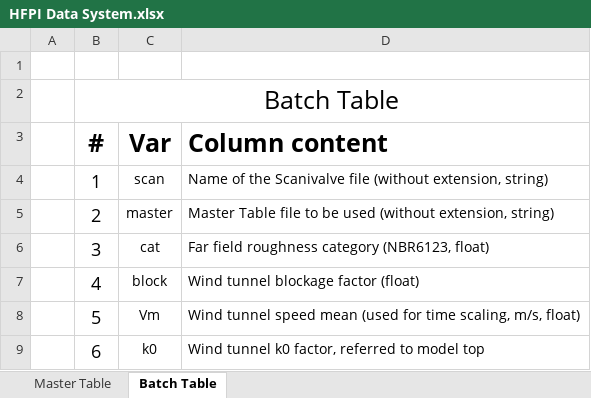
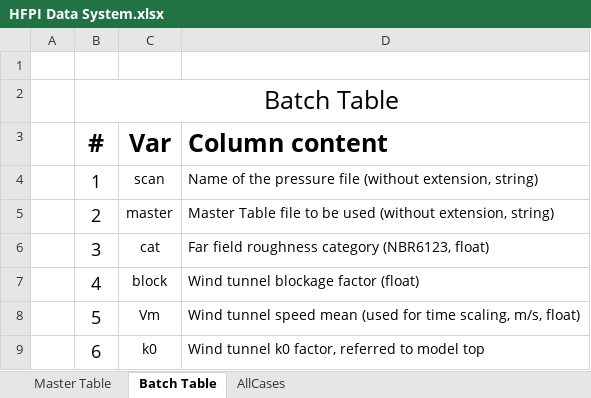
Before and after one commit to mmaiarocha/OHFPI, an Excel workbook: resources/HFPI Data System.xlsx, sheet Batch Table, drawn as a sheet; values as stored, in another font and other column widths than the file's, no borders; the diff names each change by its address in the sheet, - before the commit and + after, or states it on an @@ line.

```diff
--- a/resources/HFPI Data System.xlsx (sheet Batch Table)
+++ b/resources/HFPI Data System.xlsx (sheet Batch Table)
+sheet tab: AllCases
-D4 (Column content): …of the Scanivalve file (without…
+D4 (Column content): …of the pressure file (without…
```
Also changed, not shown: 9 other files.
